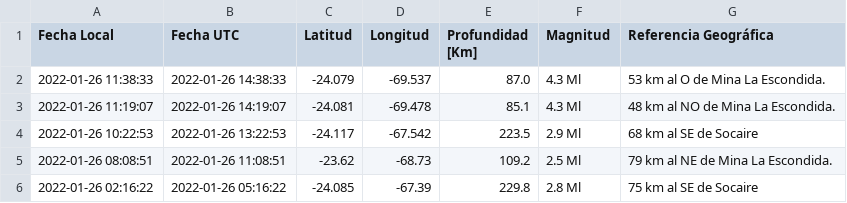
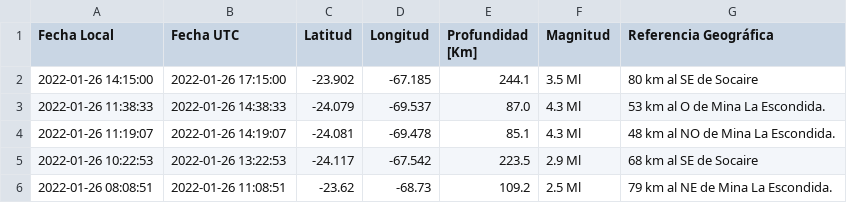
Before and after one commit to brunooviedo/sismos, a CSV file: data.csv, drawn as a sheet; only a part is shown; the shorter side is filled out with more unchanged rows; the diff names each change by its address in the sheet, - before the commit and + after, or states it on an @@ line.

```diff
--- a/data.csv
+++ b/data.csv
+row 2: 2022-01-26 14:15:00 | 2022-01-26 17:15:00 | -23.902 | -67.185 | 244.1 | 3.5 Ml | 80 km al SE de Socaire
```
Also changed, not shown: data2.csv, 2 other files.
